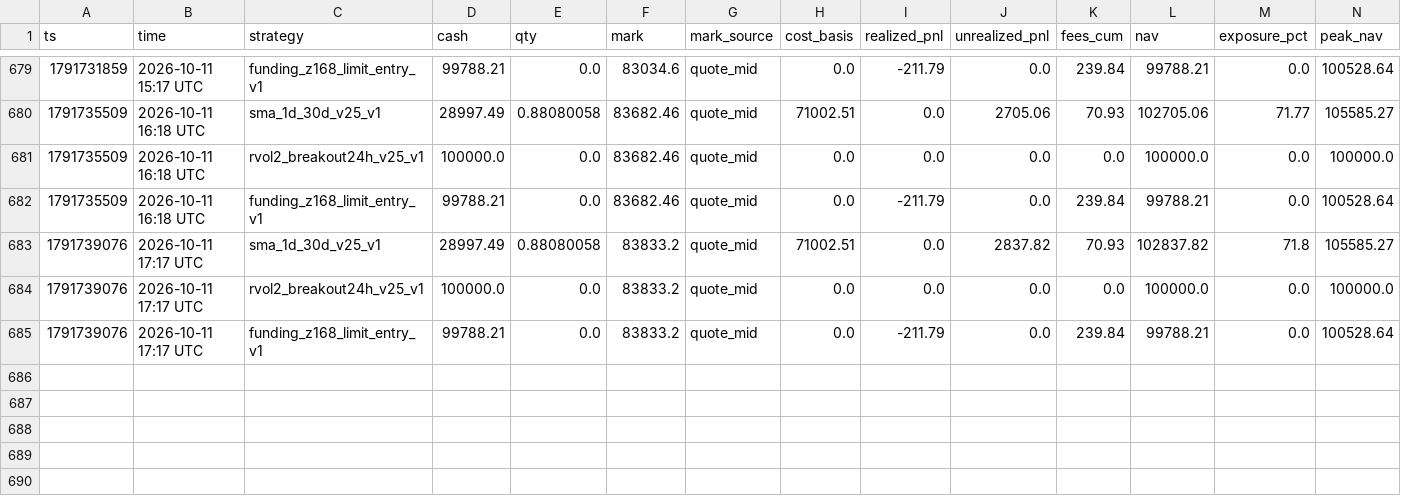
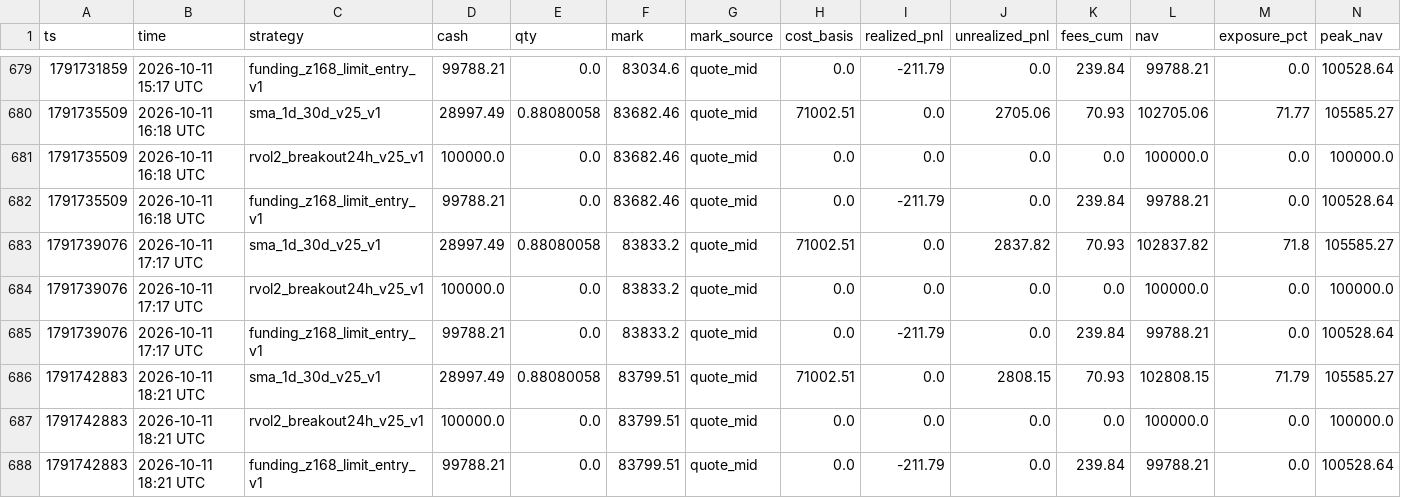
Before and after one commit to wahgor2050/BTC123, a CSV file: btc_demo/lab/equity_202610.csv, drawn as a sheet; only a part is shown, gaps mark what is left out; rows hold the shown columns only; the diff names each change by its address in the sheet, - before the commit and + after, or states it on an @@ line.

```diff
--- a/btc_demo/lab/equity_202610.csv
+++ b/btc_demo/lab/equity_202610.csv
+row 686: 1791742883 | 2026-10-11 18:21 UTC | sma_1d_30d_v25_v1 | 28997.49 | 0.88080058 | 83799.51 | quote_mid | 71002.51 | 0.0 | 2808.15 | 70.93 | 102808.15 | 71.79 | 105585.27
+row 687: 1791742883 | 2026-10-11 18:21 UTC | rvol2_breakout24h_v25_v1 | 100000.0 | 0.0 | 83799.51 | quote_mid | 0.0 | 0.0 | 0.0 | 0.0 | 100000.0 | 0.0 | 100000.0
+row 688: 1791742883 | 2026-10-11 18:21 UTC | funding_z168_limit_entry_v1 | 99788.21 | 0.0 | 83799.51 | quote_mid | 0.0 | -211.79 | 0.0 | 239.84 | 99788.21 | 0.0 | 100528.64
```
Also changed, not shown: btc_demo/lab/funding_signal_202610.csv, 2 other files.
